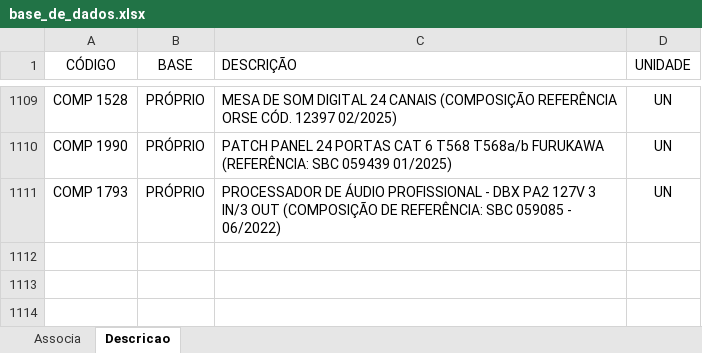
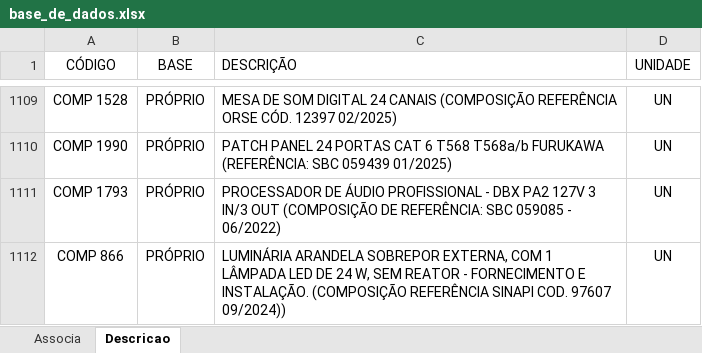
Before and after one commit to rodioegiufao/farmacia_janio, an Excel workbook: 3D/base_de_dados.xlsx, sheet Descricao, drawn as a sheet; only a part is shown, gaps mark what is left out; values as stored, in another font and other column widths than the file's, no borders; the diff names each change by its address in the sheet, - before the commit and + after, or states it on an @@ line.

Commit message:
Add files via upload

```diff
--- a/3D/base_de_dados.xlsx (sheet Descricao)
+++ b/3D/base_de_dados.xlsx (sheet Descricao)
+row 1112: COMP 866 | PRÓPRIO | LUMINÁRIA ARANDELA SOBREPOR EXTERNA, COM 1 LÂMPADA LED DE 24 W, SEM REATOR - FORNECIMENTO E INSTALAÇÃO. (COMPOSIÇÃO REFERÊNCIA SINAPI COD. 97607 09/2024)) | UN
```
Also changed, not shown: sheet Associa.
